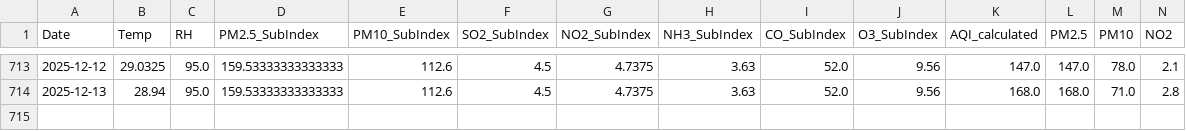
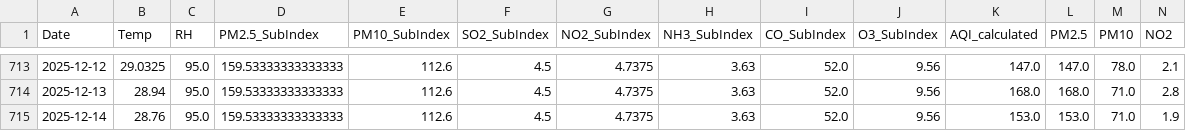
Before and after one commit to pavan3767/Project-AQI, a CSV file: Cleaned AQI Bulk data (6th Dec).csv, drawn as a sheet; only a part is shown, gaps mark what is left out; rows hold the shown columns only; the diff names each change by its address in the sheet, - before the commit and + after, or states it on an @@ line.

```diff
--- a/Cleaned AQI Bulk data (6th Dec).csv
+++ b/Cleaned AQI Bulk data (6th Dec).csv
+row 715: 2025-12-14 | 28.76 | 95.0 | 159.53333333333333 | 112.6 | 4.5 | 4.7375 | 3.63 | 52.0 | 9.56 | 153.0 | 153.0 | 71.0 | 1.9
```
Also changed, not shown: latest_forecast.csv.
